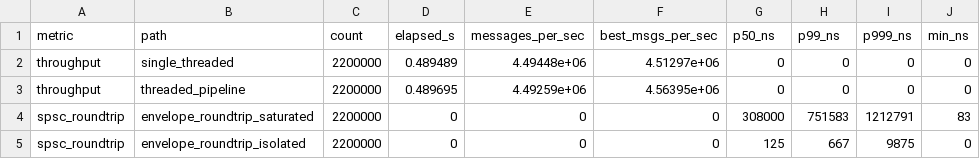
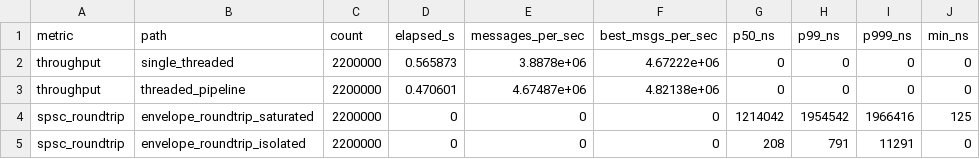
Before and after one commit to Manav0559/itch-lob-engine, a CSV file: bench/results_threaded.csv, drawn as a sheet.

```diff
--- a/bench/results_threaded.csv
+++ b/bench/results_threaded.csv
@@ -1,5 +1,5 @@
 metric,path,count,elapsed_s,messages_per_sec,best_msgs_per_sec,p50_ns,p99_ns,p999_ns,min_ns
-throughput,single_threaded,2200000,0.489489,4.49448e+06,4.51297e+06,0,0,0,0
-throughput,threaded_pipeline,2200000,0.489695,4.49259e+06,4.56395e+06,0,0,0,0
-spsc_roundtrip,envelope_roundtrip_saturated,2200000,0,0,0,308000,751583,1212791,83
-spsc_roundtrip,envelope_roundtrip_isolated,2200000,0,0,0,125,667,9875,0
+throughput,single_threaded,2200000,0.565873,3.8878e+06,4.67222e+06,0,0,0,0
+throughput,threaded_pipeline,2200000,0.470601,4.67487e+06,4.82138e+06,0,0,0,0
+spsc_roundtrip,envelope_roundtrip_saturated,2200000,0,0,0,1214042,1954542,1966416,125
+spsc_roundtrip,envelope_roundtrip_isolated,2200000,0,0,0,208,791,11291,0
```
Also changed, not shown: bench/results.csv, 12 other files.
